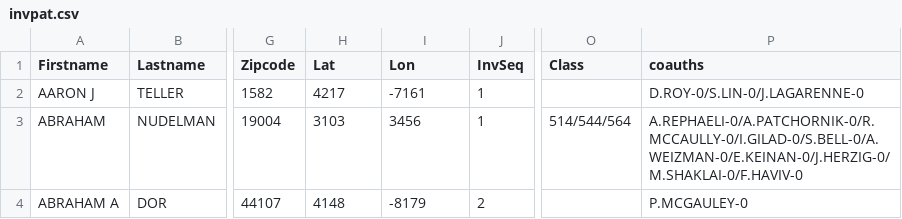
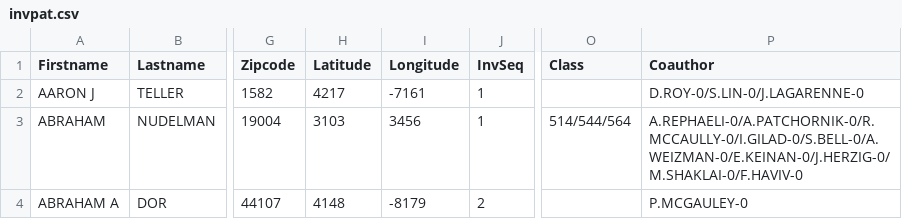
Before and after one commit to doolin/disambiguator, a CSV file: data/invpat.csv, drawn as a sheet; only a part is shown, gaps mark what is left out; the diff names each change by its address in the sheet, - before the commit and + after, or states it on an @@ line.

```diff
--- a/data/invpat.csv
+++ b/data/invpat.csv
-H1: Lat
+H1: Latitude
-I1: Lon
+I1: Longitude
-P1: coauths
+P1: Coauthor
```
Also changed, not shown: 5 other files.
